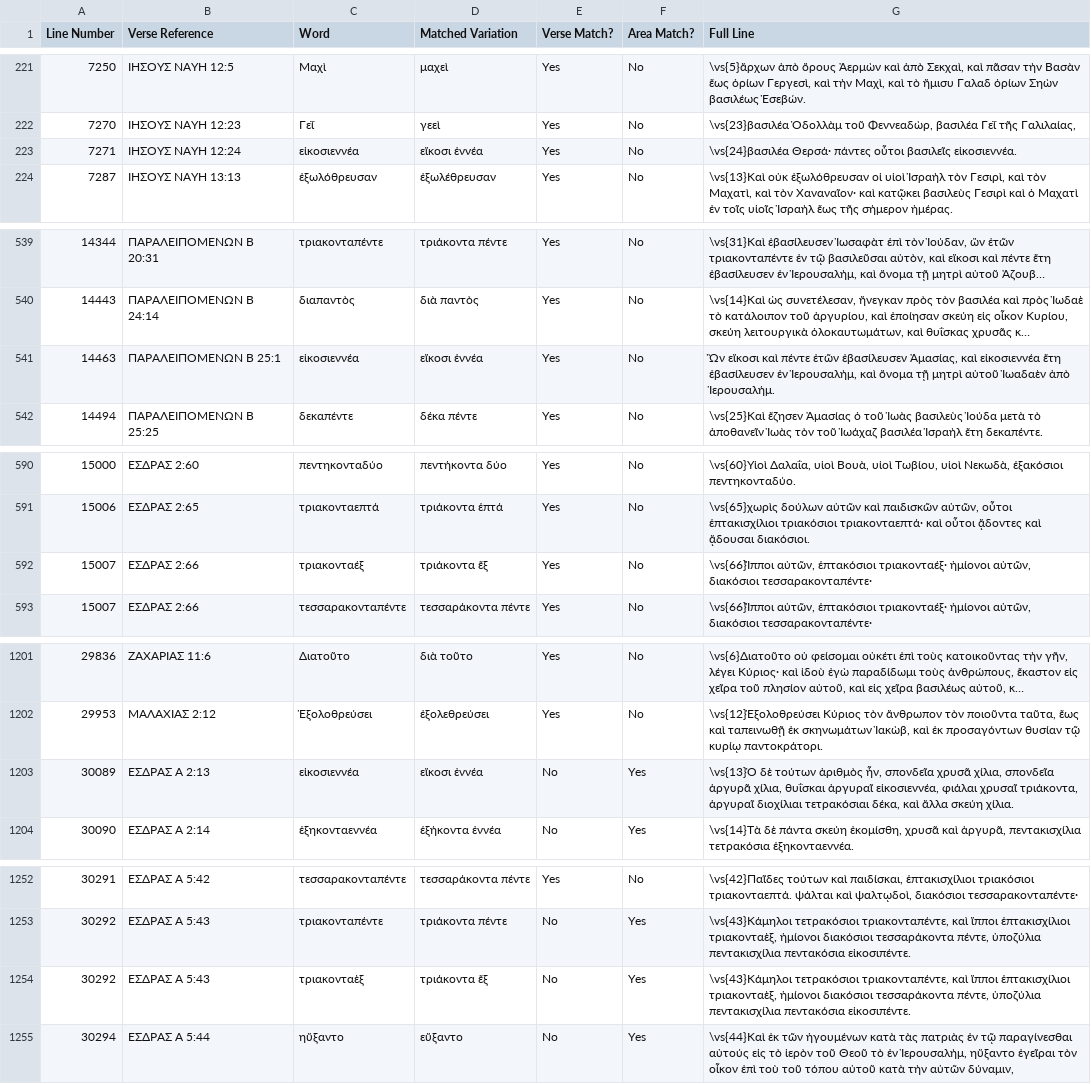
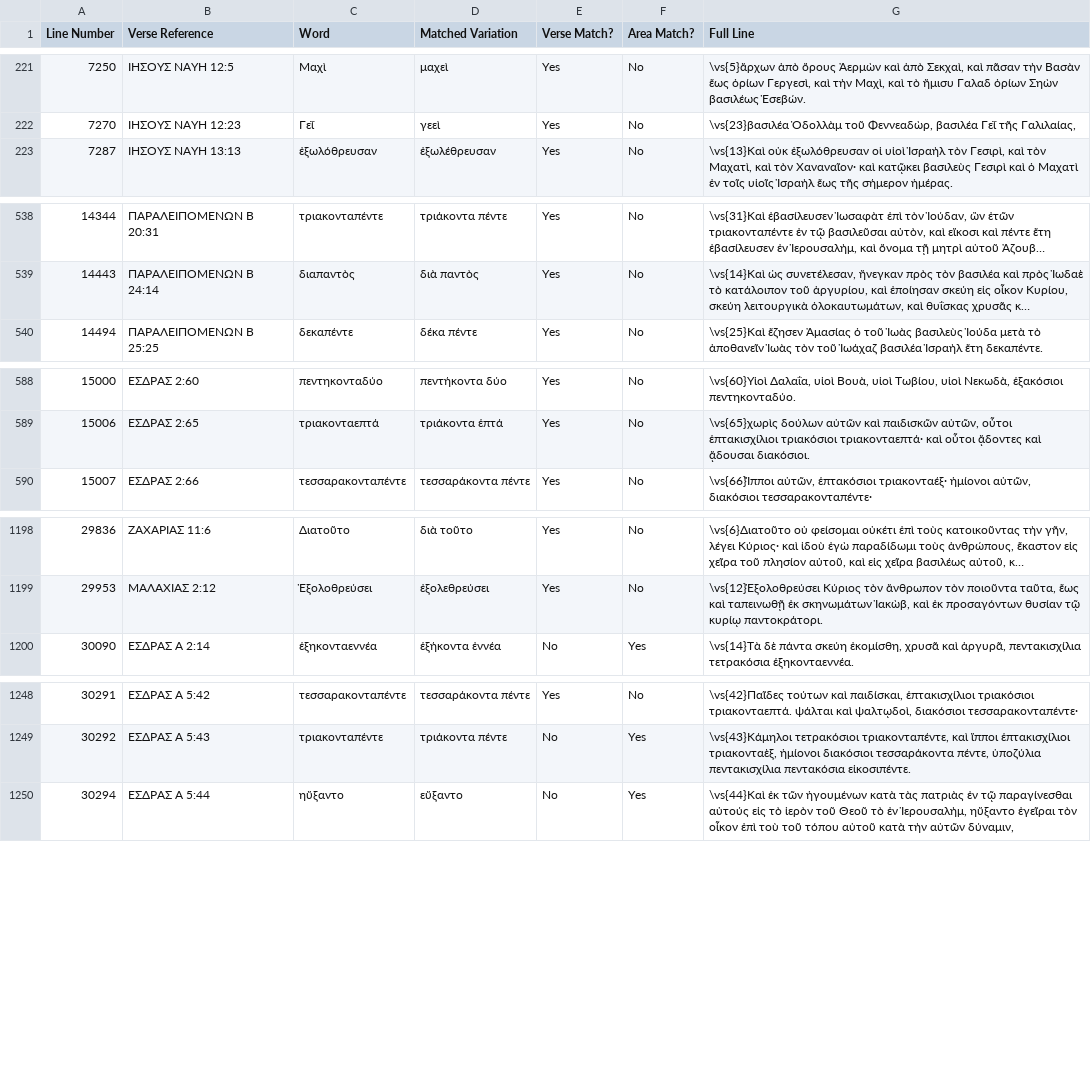
Before and after one commit to jjorloff1/brenton-lxx-error-finder, a TSV file: missing_words_legitimate_variations.tsv, drawn as a sheet; only a part is shown, gaps mark what is left out; long unchanged cells end in …; the diff covers the shown part only; the diff names each change by its address in the sheet, - before the commit and + after, or states it on an @@ line.

```diff
--- a/missing_words_legitimate_variations.tsv
+++ b/missing_words_legitimate_variations.tsv
-row 223: 7271 | ΙΗΣΟΥΣ ΝΑΥΗ 12:24 | εἰκοσιεννέα | εἴκοσι ἐννέα | Yes | No | \vs{24}βασιλέα Θερσά· πάντες οὗτοι βασιλεῖς εἰκοσιεννέα.
-row 541: 14463 | ΠΑΡΑΛΕΙΠΟΜΕΝΩΝ Β 25:1 | εἰκοσιεννέα | εἴκοσι ἐννέα | Yes | No | Ὢν εἴκοσι καὶ πέντε ἐτῶν ἐβασίλευσεν Ἀμασίας, καὶ εἰκοσιεννέα ἔτη ἐβασίλευσεν ἐν Ἱερουσαλὴμ, καὶ ὄνομα τῇ μητρὶ αὐτοῦ Ἰωαδαὲν ἀπὸ Ἱερουσαλήμ.
-row 592: 15007 | ΕΣΔΡΑΣ 2:66 | τριακονταέξ | τριάκοντα ἕξ | Yes | No | \vs{66}Ἵπποι αὐτῶν, ἑπτακόσιοι τριακονταέξ· ἡμίονοι αὐτῶν, διακόσιοι τεσσαρακονταπέντε·
-row 1203: 30089 | ΕΣΔΡΑΣ Α 2:13 | εἰκοσιεννέα | εἴκοσι ἐννέα | No | Yes | \vs{13}Ὁ δὲ τούτων ἀριθμὸς ἦν, σπονδεῖα χρυσᾶ χίλια, σπονδεῖα ἀργυρᾶ χίλια, θυΐσκαι ἀργυραῖ εἰκοσιεννέα, φιάλαι χρυσαῖ τριάκοντα, ἀργυραῖ διοχίλιαι τετρακόσιαι δέκα, καὶ ἄλλα σκεύη χίλια.
-row 1254: 30292 | ΕΣΔΡΑΣ Α 5:43 | τριακονταὲξ | τριάκοντα ἕξ | No | Yes | \vs{43}Κάμηλοι τετρακόσιοι τριακονταπέντε, καὶ ἵπποι ἑπτακισχίλιοι τριακονταὲξ, ἡμίονοι διακόσιοι τεσσαράκοντα πέντε, ὑποζύλια πεντακισχίλια πεντακόσια εἰκοσιπέντε.
```
Also changed, not shown: 4 edited cells elsewhere in this file, missing_words_likely_typos.tsv, word_corrections.tsv, 5 other files.
